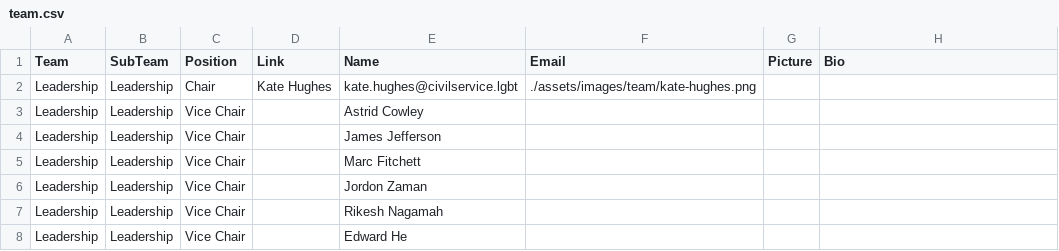
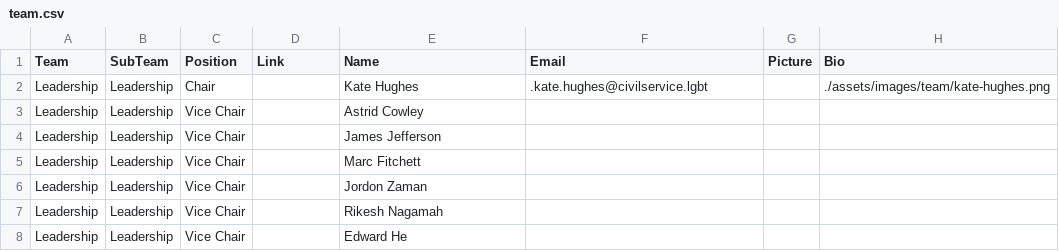
Before and after one commit to theseanything/civilservicelgbt.github.io, a CSV file: _data/team.csv, drawn as a sheet; only a part is shown.

Commit message:
Update team.csv

```diff
--- a/_data/team.csv
+++ b/_data/team.csv
@@ -1,3 +1,3 @@
 Team,SubTeam,Position,Link,Name,Email,Picture,Bio,
-Leadership,Leadership,Chair,Kate Hughes,kate.hughes@civilservice.lgbt,./assets/images/team/kate-hughes.png,
+Leadership,Leadership,Chair,,Kate Hughes,.kate.hughes@civilservice.lgbt,,./assets/images/team/kate-hughes.png,
 Leadership,Leadership,Vice Chair,,Astrid Cowley
```
